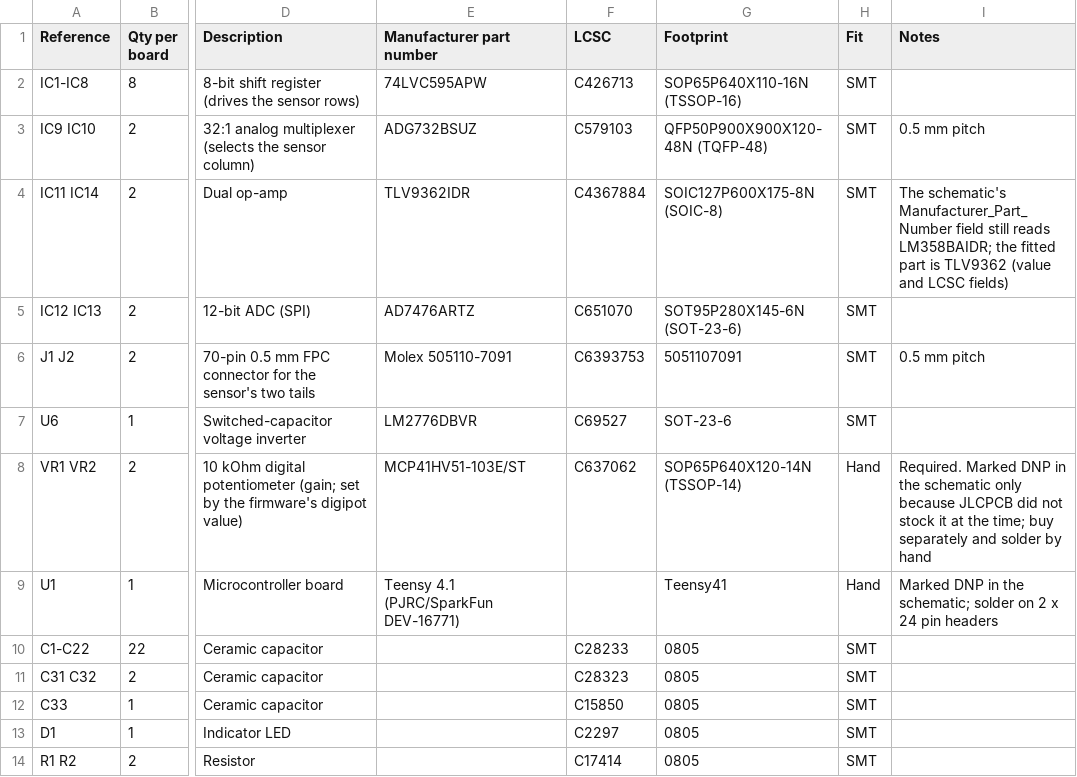
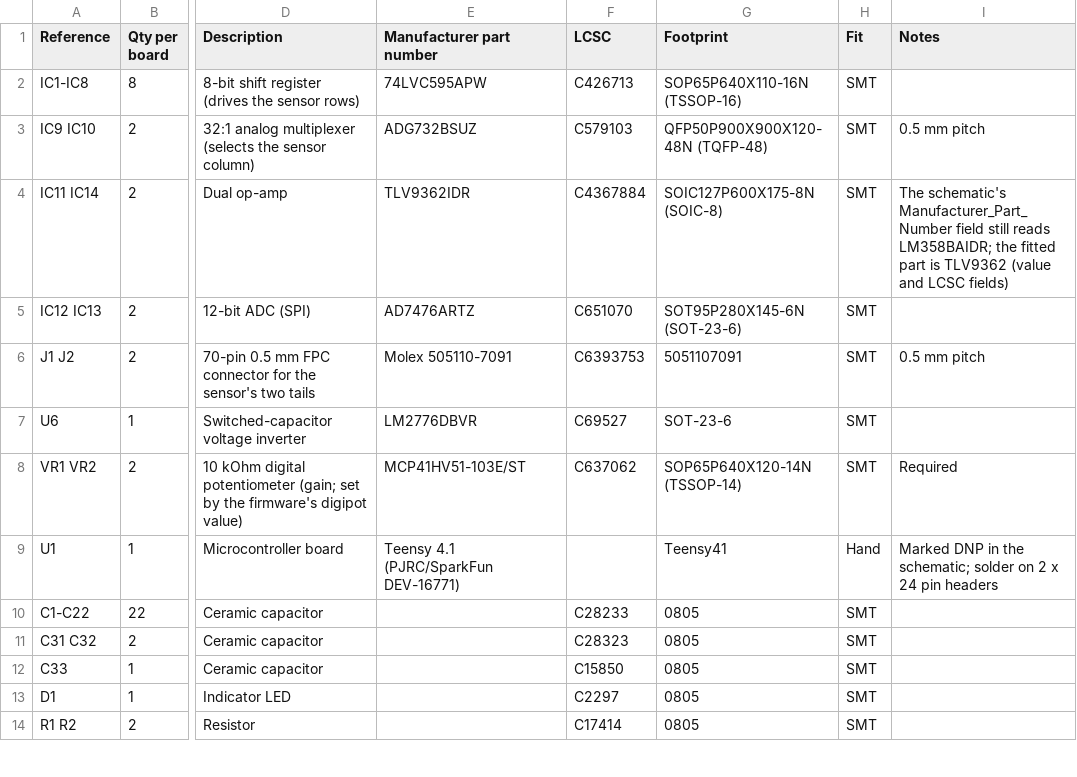
Before and after one commit to tactilearena/tactilearena.github.io, a CSV file: hardware/readout_64x64/bom.csv, drawn as a sheet; only a part is shown, gaps mark what is left out; the diff names each change by its address in the sheet, - before the commit and + after, or states it on an @@ line.

Commit message:
Readout board: MCP41HV51 potentiometers assembled by the board house; JLCPCB assembly files
- VR1, VR2 (MCP41HV51-103E/ST): no longer do-not-populate; LCSC C637062 added (schematic and layout)
- Layout synced to the schematic: TP9 do-not-populate, IC11/IC14 value TLV9362
- Gerbers, JLCPCB BOM and placement files re-exported with the Fabrication Toolkit plugin (KiCad 10)
- Copper and nets unchanged; ERC/DRC results unchanged from before the edit

```diff
--- a/hardware/readout_64x64/bom.csv
+++ b/hardware/readout_64x64/bom.csv
-H8 (Fit): Hand
+H8 (Fit): SMT
-I8 (Notes): Required. Marked DNP in the schematic only because JLCPCB did not stock it at the time; buy separately and solder by hand
+I8 (Notes): Required
```
Also changed, not shown: 7 other files.
